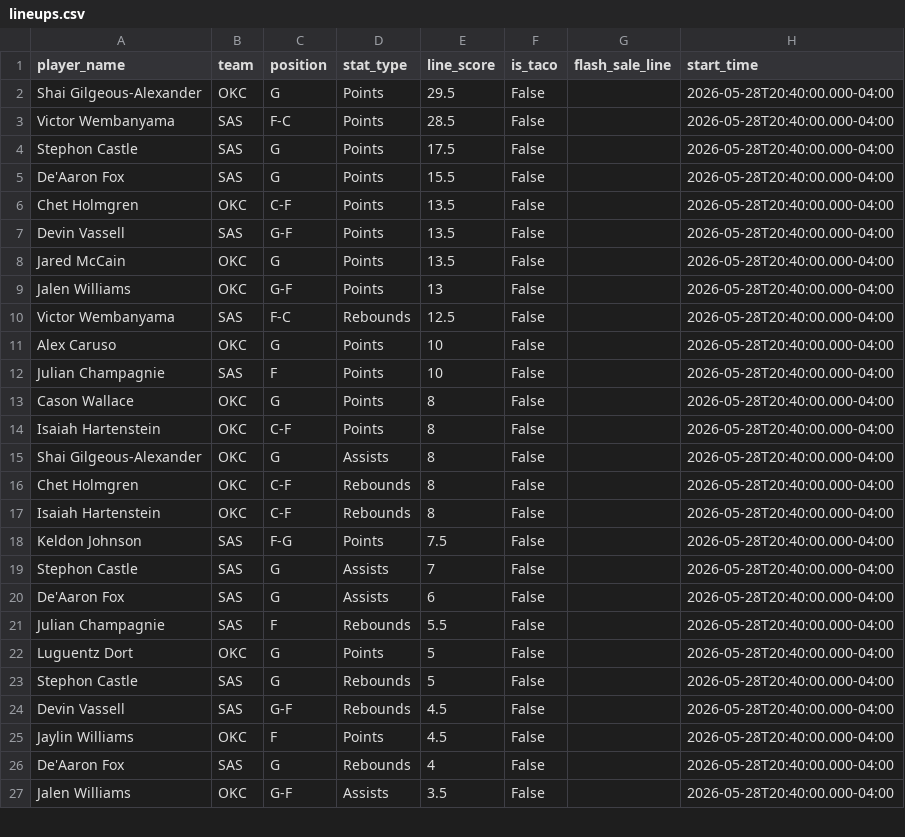
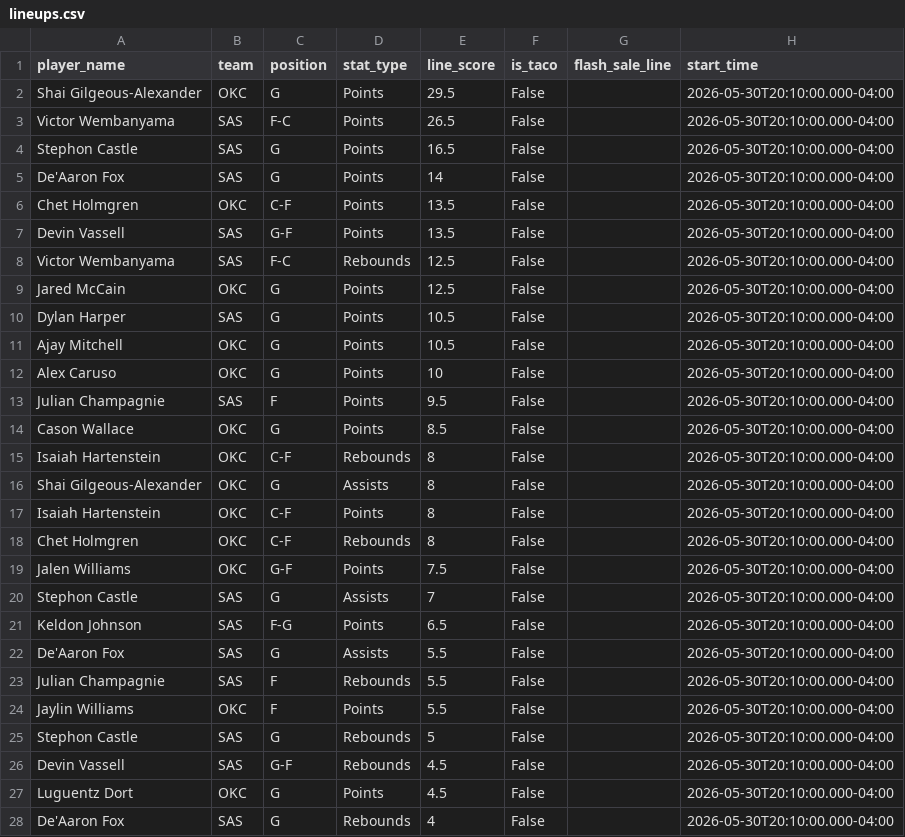
Before and after one commit to sarjent/pps, a CSV file: lineups.csv, drawn as a sheet; only a part is shown; the diff covers the shown part only.

```diff
--- a/lineups.csv
+++ b/lineups.csv
@@ -1,27 +1,28 @@
 player_name,team,position,stat_type,line_score,is_taco,flash_sale_line,start_time
-Shai Gilgeous-Alexander,OKC,G,Points,29.5,False,,2026-05-28T20:40:00.000-04:00
-Victor Wembanyama,SAS,F-C,Points,28.5,False,,2026-05-28T20:40:00.000-04:00
-Stephon Castle,SAS,G,Points,17.5,False,,2026-05-28T20:40:00.000-04:00
-De'Aaron Fox,SAS,G,Points,15.5,False,,2026-05-28T20:40:00.000-04:00
-Chet Holmgren,OKC,C-F,Points,13.5,False,,2026-05-28T20:40:00.000-04:00
-Devin Vassell,SAS,G-F,Points,13.5,False,,2026-05-28T20:40:00.000-04:00
-Jared McCain,OKC,G,Points,13.5,False,,2026-05-28T20:40:00.000-04:00
-Jalen Williams,OKC,G-F,Points,13,False,,2026-05-28T20:40:00.000-04:00
-Victor Wembanyama,SAS,F-C,Rebounds,12.5,False,,2026-05-28T20:40:00.000-04:00
-Alex Caruso,OKC,G,Points,10,False,,2026-05-28T20:40:00.000-04:00
-Julian Champagnie,SAS,F,Points,10,False,,2026-05-28T20:40:00.000-04:00
-Cason Wallace,OKC,G,Points,8,False,,2026-05-28T20:40:00.000-04:00
-Isaiah Hartenstein,OKC,C-F,Points,8,False,,2026-05-28T20:40:00.000-04:00
-Shai Gilgeous-Alexander,OKC,G,Assists,8,False,,2026-05-28T20:40:00.000-04:00
-Chet Holmgren,OKC,C-F,Rebounds,8,False,,2026-05-28T20:40:00.000-04:00
-Isaiah Hartenstein,OKC,C-F,Rebounds,8,False,,2026-05-28T20:40:00.000-04:00
-Keldon Johnson,SAS,F-G,Points,7.5,False,,2026-05-28T20:40:00.000-04:00
-Stephon Castle,SAS,G,Assists,7,False,,2026-05-28T20:40:00.000-04:00
-De'Aaron Fox,SAS,G,Assists,6,False,,2026-05-28T20:40:00.000-04:00
-Julian Champagnie,SAS,F,Rebounds,5.5,False,,2026-05-28T20:40:00.000-04:00
-Luguentz Dort,OKC,G,Points,5,False,,2026-05-28T20:40:00.000-04:00
-Stephon Castle,SAS,G,Rebounds,5,False,,2026-05-28T20:40:00.000-04:00
-Devin Vassell,SAS,G-F,Rebounds,4.5,False,,2026-05-28T20:40:00.000-04:00
-Jaylin Williams,OKC,F,Points,4.5,False,,2026-05-28T20:40:00.000-04:00
-De'Aaron Fox,SAS,G,Rebounds,4,False,,2026-05-28T20:40:00.000-04:00
-Jalen Williams,OKC,G-F,Assists,3.5,False,,2026-05-28T20:40:00.000-04:00
+Shai Gilgeous-Alexander,OKC,G,Points,29.5,False,,2026-05-30T20:10:00.000-04:00
+Victor Wembanyama,SAS,F-C,Points,26.5,False,,2026-05-30T20:10:00.000-04:00
+Stephon Castle,SAS,G,Points,16.5,False,,2026-05-30T20:10:00.000-04:00
+De'Aaron Fox,SAS,G,Points,14,False,,2026-05-30T20:10:00.000-04:00
+Chet Holmgren,OKC,C-F,Points,13.5,False,,2026-05-30T20:10:00.000-04:00
+Devin Vassell,SAS,G-F,Points,13.5,False,,2026-05-30T20:10:00.000-04:00
+Victor Wembanyama,SAS,F-C,Rebounds,12.5,False,,2026-05-30T20:10:00.000-04:00
+Jared McCain,OKC,G,Points,12.5,False,,2026-05-30T20:10:00.000-04:00
+Dylan Harper,SAS,G,Points,10.5,False,,2026-05-30T20:10:00.000-04:00
+Ajay Mitchell,OKC,G,Points,10.5,False,,2026-05-30T20:10:00.000-04:00
+Alex Caruso,OKC,G,Points,10,False,,2026-05-30T20:10:00.000-04:00
+Julian Champagnie,SAS,F,Points,9.5,False,,2026-05-30T20:10:00.000-04:00
+Cason Wallace,OKC,G,Points,8.5,False,,2026-05-30T20:10:00.000-04:00
+Isaiah Hartenstein,OKC,C-F,Rebounds,8,False,,2026-05-30T20:10:00.000-04:00
+Shai Gilgeous-Alexander,OKC,G,Assists,8,False,,2026-05-30T20:10:00.000-04:00
+Isaiah Hartenstein,OKC,C-F,Points,8,False,,2026-05-30T20:10:00.000-04:00
+Chet Holmgren,OKC,C-F,Rebounds,8,False,,2026-05-30T20:10:00.000-04:00
+Jalen Williams,OKC,G-F,Points,7.5,False,,2026-05-30T20:10:00.000-04:00
+Stephon Castle,SAS,G,Assists,7,False,,2026-05-30T20:10:00.000-04:00
+Keldon Johnson,SAS,F-G,Points,6.5,False,,2026-05-30T20:10:00.000-04:00
+De'Aaron Fox,SAS,G,Assists,5.5,False,,2026-05-30T20:10:00.000-04:00
+Julian Champagnie,SAS,F,Rebounds,5.5,False,,2026-05-30T20:10:00.000-04:00
+Jaylin Williams,OKC,F,Points,5.5,False,,2026-05-30T20:10:00.000-04:00
+Stephon Castle,SAS,G,Rebounds,5,False,,2026-05-30T20:10:00.000-04:00
+Devin Vassell,SAS,G-F,Rebounds,4.5,False,,2026-05-30T20:10:00.000-04:00
+Luguentz Dort,OKC,G,Points,4.5,False,,2026-05-30T20:10:00.000-04:00
+De'Aaron Fox,SAS,G,Rebounds,4,False,,2026-05-30T20:10:00.000-04:00
```
Also changed, not shown: 9 added rows, 2 removed rows and 13 edited cells elsewhere in this file, 2 other files.
